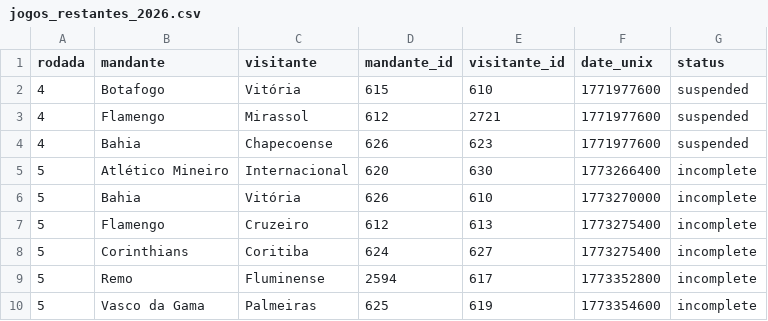
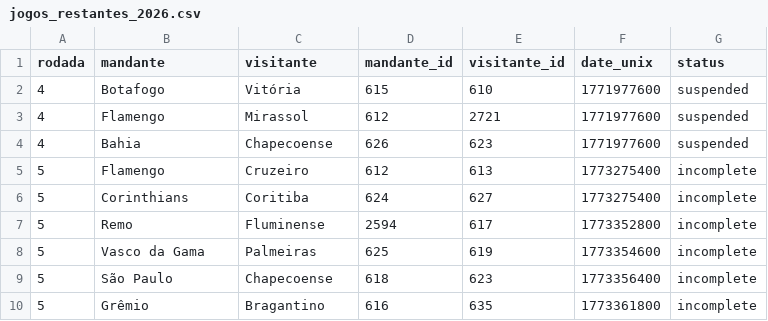
Before and after one commit to mariopenna/BRForecast, a CSV file: data/jogos_restantes_2026.csv, drawn as a sheet; only a part is shown; the shorter side is filled out with more unchanged rows.

```diff
--- a/data/jogos_restantes_2026.csv
+++ b/data/jogos_restantes_2026.csv
@@ -4,4 +4,2 @@ rodada,mandante,visitante,mandante_id,visitante_id,date_unix,status
 4,Bahia,Chapecoense,626,623,1771977600,suspended
-5,Atlético Mineiro,Internacional,620,630,1773266400,incomplete
-5,Bahia,Vitória,626,610,1773270000,incomplete
 5,Flamengo,Cruzeiro,612,613,1773275400,incomplete
```
Also changed, not shown: data/adjusted_goals.csv, data/match_predictions_2026.csv, 3 other files.
